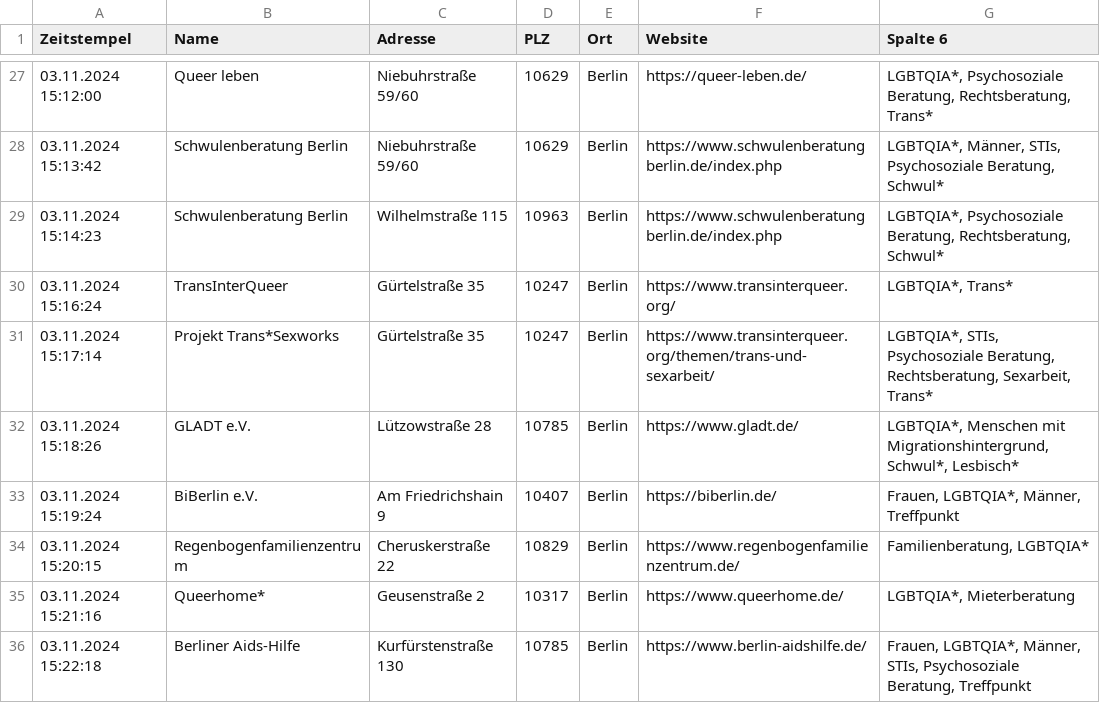
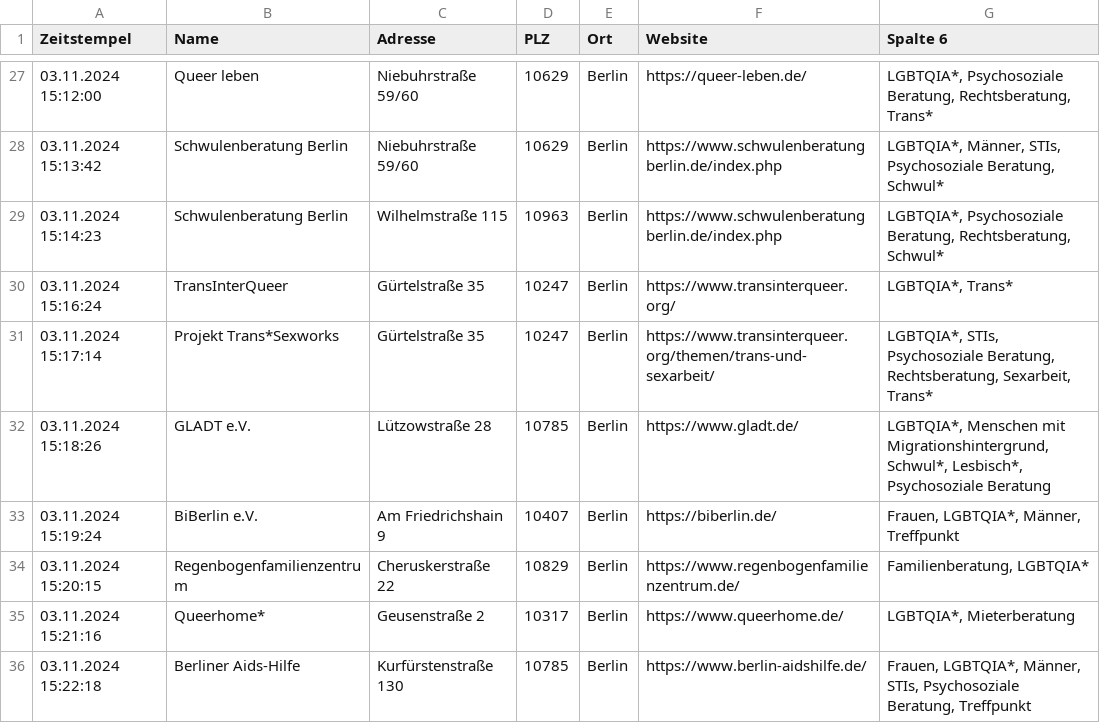
Before and after one commit to ollihoo/socialServices, a TSV file: src/main/resources/Beratungsstellen.tsv, drawn as a sheet; only a part is shown, gaps mark what is left out.

Commit message:
[Backend] Data update

```diff
--- a/src/main/resources/Beratungsstellen.tsv
+++ b/src/main/resources/Beratungsstellen.tsv
@@ -31,3 +31,3 @@ Zeitstempel	Name	Adresse	PLZ	Ort	Website	Spalte 6
 03.11.2024 15:17:14	Projekt Trans*Sexworks	Gürtelstraße 35	10247	Berlin	https://www.transinterqueer.org/themen/trans-und-sexarbeit/	LGBTQIA*, STIs, Psychosoziale Beratung, Rechtsberatung, Sexarbeit, Trans*
-03.11.2024 15:18:26	GLADT e.V.	Lützowstraße 28	10785	Berlin	https://www.gladt.de/	LGBTQIA*, Menschen mit Migrationshintergrund, Schwul*, Lesbisch*
+03.11.2024 15:18:26	GLADT e.V.	Lützowstraße 28	10785	Berlin	https://www.gladt.de/	LGBTQIA*, Menschen mit Migrationshintergrund, Schwul*, Lesbisch*, Psychosoziale Beratung
 03.11.2024 15:19:24	BiBerlin e.V.	Am Friedrichshain 9	10407	Berlin	https://biberlin.de/	Frauen, LGBTQIA*, Männer, Treffpunkt
```
